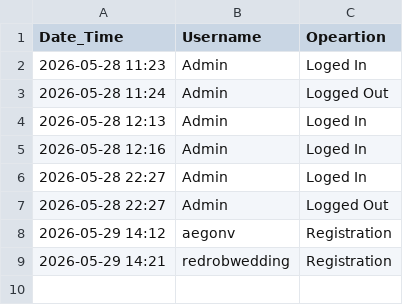
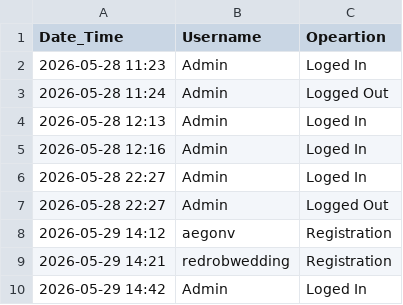
Before and after one commit to AshPiBit02/java-engineering-lab, a CSV file: Phase 3/Implementations/Login Page/DataFiles/logs.csv, drawn as a sheet; the diff names each change by its address in the sheet, - before the commit and + after, or states it on an @@ line.

```diff
--- a/Phase 3/Implementations/Login Page/DataFiles/logs.csv
+++ b/Phase 3/Implementations/Login Page/DataFiles/logs.csv
+row 10: 2026-05-29 14:42 | Admin | Loged In
```
Also changed, not shown: 1 other file.
